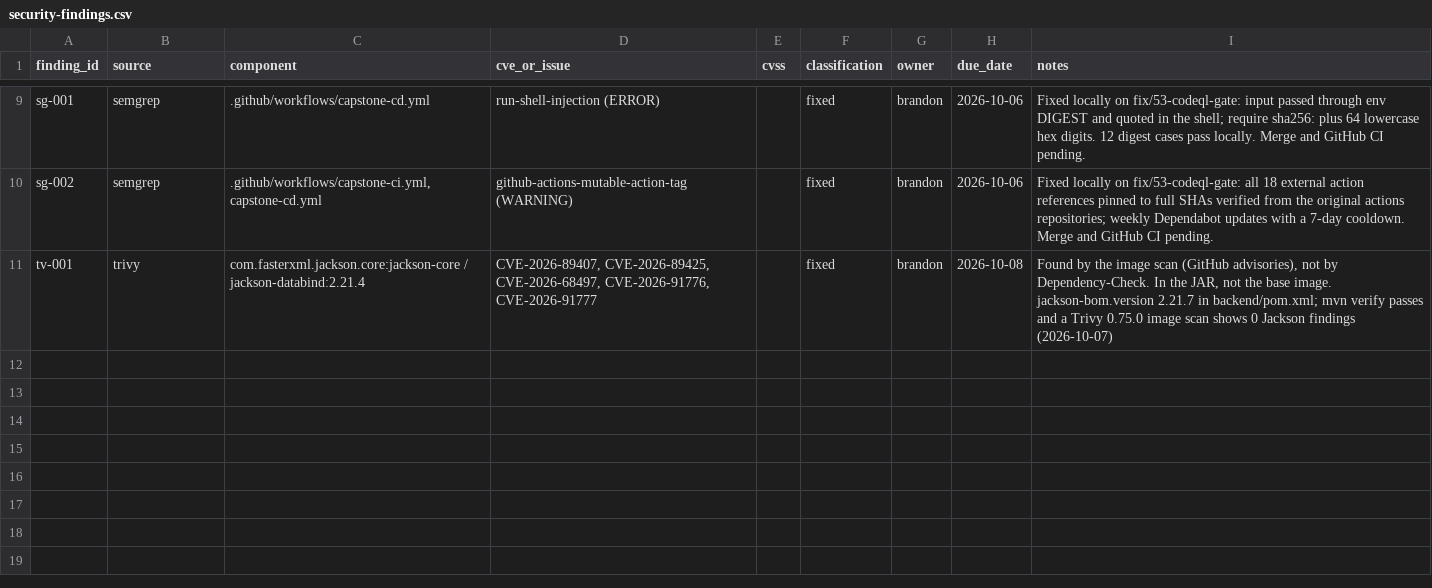
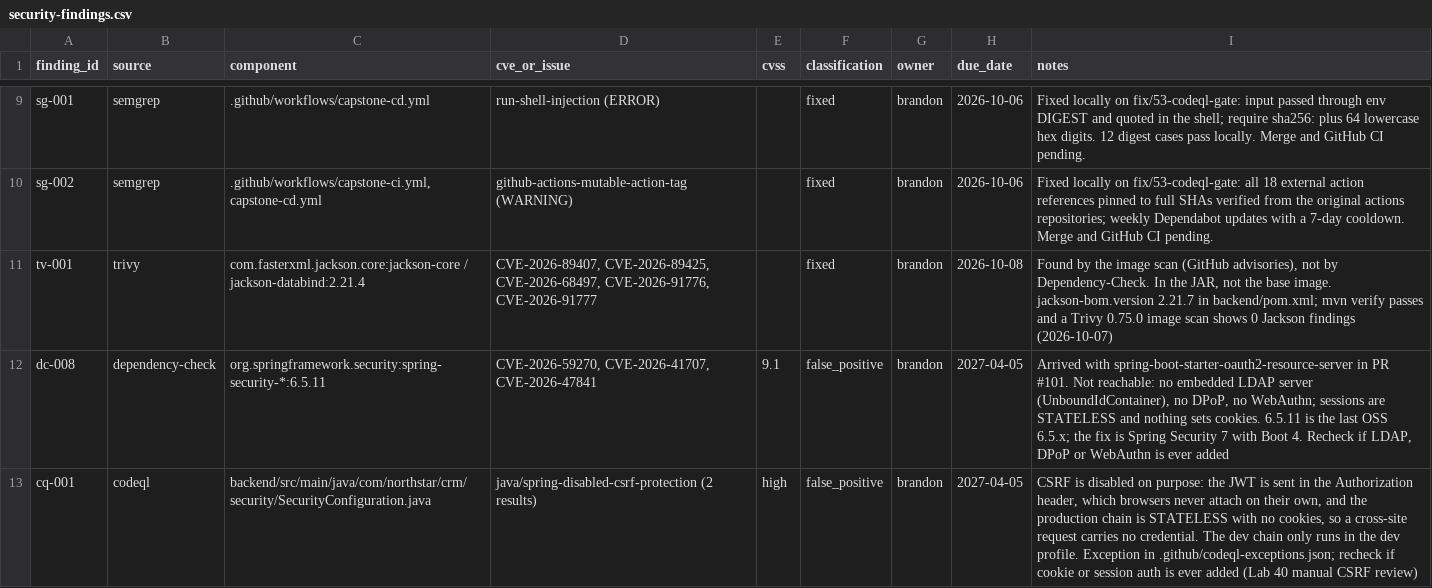
Before and after one commit to BrandonRobare/bean-brigade-customer-management-platform, a CSV file: docs/security-findings.csv, drawn as a sheet; only a part is shown, gaps mark what is left out.

Commit message:
Production auth (#101)

```diff
--- a/docs/security-findings.csv
+++ b/docs/security-findings.csv
@@ -11 +11,3 @@ sg-002,semgrep,".github/workflows/capstone-ci.yml, capstone-cd.yml",github-actio
 tv-001,trivy,com.fasterxml.jackson.core:jackson-core / jackson-databind:2.21.4,"CVE-2026-89407, CVE-2026-89425, CVE-2026-68497, CVE-2026-91776, CVE-2026-91777",,fixed,brandon,2026-10-08,"Found by the image scan (GitHub advisories), not by Dependency-Check. In the JAR, not the base image. jackson-bom.version 2.21.7 in backend/pom.xml; mvn verify passes and a Trivy 0.75.0 image scan shows 0 Jackson findings (2026-10-07)"
+dc-008,dependency-check,org.springframework.security:spring-security-*:6.5.11,"CVE-2026-59270, CVE-2026-41707, CVE-2026-47841",9.1,false_positive,brandon,2027-04-05,"Arrived with spring-boot-starter-oauth2-resource-server in PR #101. Not reachable: no embedded LDAP server (UnboundIdContainer), no DPoP, no WebAuthn; sessions are STATELESS and nothing sets cookies. 6.5.11 is the last OSS 6.5.x; the fix is Spring Security 7 with Boot 4. Recheck if LDAP, DPoP or WebAuthn is ever added"
+cq-001,codeql,backend/src/main/java/com/northstar/crm/security/SecurityConfiguration.java,java/spring-disabled-csrf-protection (2 results),high,false_positive,brandon,2027-04-05,"CSRF is disabled on purpose: the JWT is sent in the Authorization header, which browsers never attach on their own, and the production chain is STATELESS with no cookies, so a cross-site request carries no credential. The dev chain only runs in the dev profile. Exception in .github/codeql-exceptions.json; recheck if cookie or session auth is ever added (Lab 40 manual CSRF review)"
```
Also changed, not shown: 15 other files.
